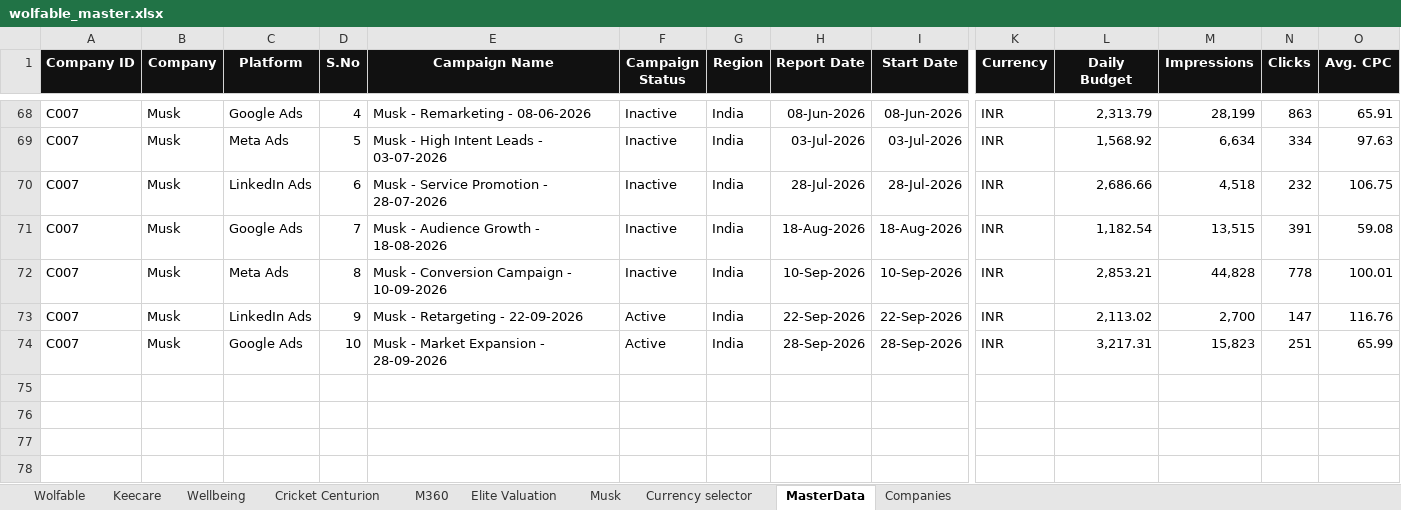
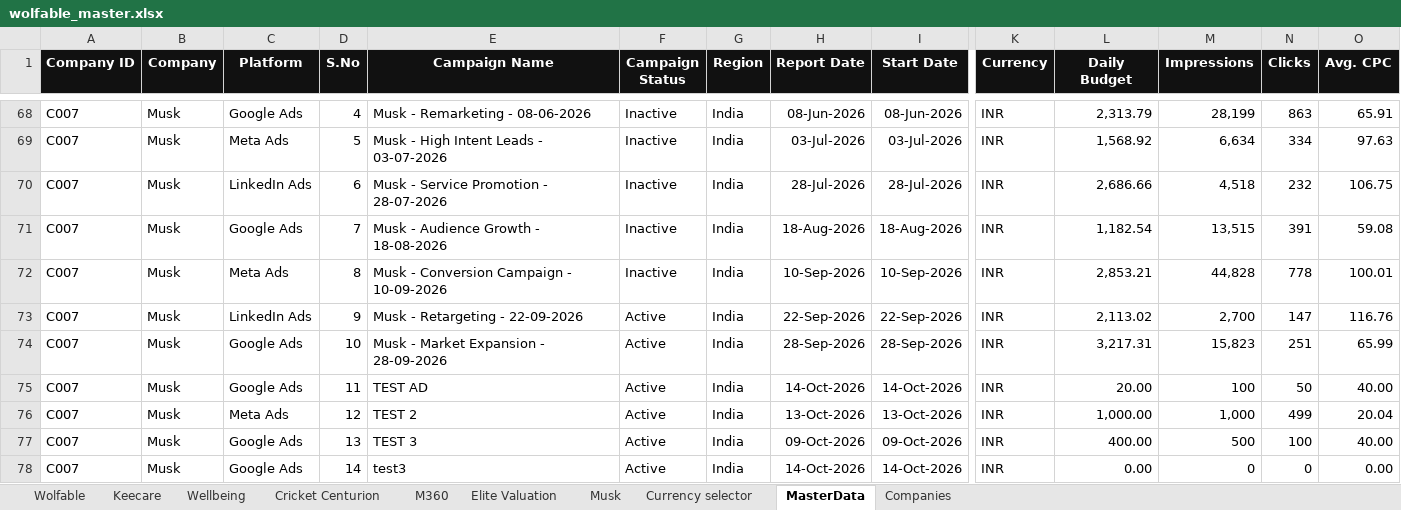
Before and after one commit to ani1505/marketing-performance-dashboard, an Excel workbook: wolfable_master.xlsx, sheet MasterData, drawn as a sheet; only a part is shown, gaps mark what is left out; values as stored, in another font and other column widths than the file's, no borders; table styles not drawn; rows hold the shown columns only; the diff names each change by its address in the sheet, - before the commit and + after, or states it on an @@ line.

Commit message:
Update Wolfable master data

```diff
--- a/wolfable_master.xlsx (sheet MasterData)
+++ b/wolfable_master.xlsx (sheet MasterData)
+row 75: C007 | Musk | Google Ads | 11 | TEST AD | Active | India | 14-Oct-2026 | 14-Oct-2026 | INR | 20.00 | 100 | 50 | 40.00
+row 76: C007 | Musk | Meta Ads | 12 | TEST 2 | Active | India | 13-Oct-2026 | 13-Oct-2026 | INR | 1,000.00 | 1,000 | 499 | 20.04
+row 77: C007 | Musk | Google Ads | 13 | TEST 3 | Active | India | 09-Oct-2026 | 09-Oct-2026 | INR | 400.00 | 500 | 100 | 40.00
+row 78: C007 | Musk | Google Ads | 14 | test3 | Active | India | 14-Oct-2026 | 14-Oct-2026 | INR | 0.00 | 0 | 0 | 0.00
```
Also changed, not shown: sheet Musk, sheet Companies.
